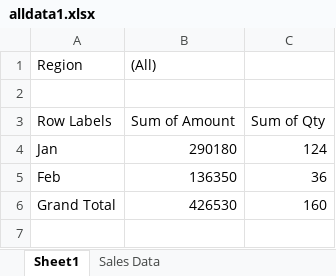
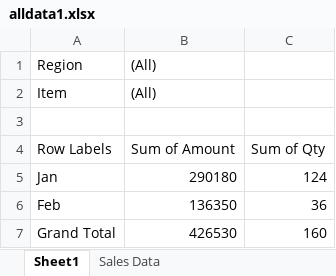
Before and after one commit to abdelkarimmassoui/powerbi, an Excel workbook: alldata1.xlsx, sheet Sheet1, drawn as a sheet; values as stored, in another font and other column widths than the file's, no borders; the diff names each change by its address in the sheet, - before the commit and + after, or states it on an @@ line.

Commit message:
add filtre items

```diff
--- a/alldata1.xlsx (sheet Sheet1)
+++ b/alldata1.xlsx (sheet Sheet1)
+row 2: Item | (All)
```
